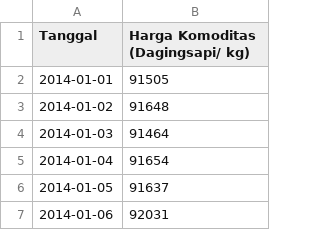
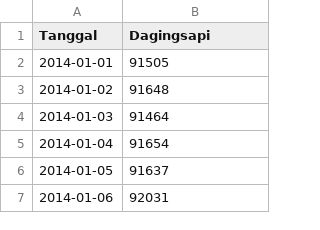
Before and after one commit to nabilasyukrii/Dataset, a CSV file: Dagingsapi.csv, drawn as a sheet; only a part is shown.

Commit message:
Dagingsapi
Harga daging sapi Jatim updated

```diff
--- a/Dagingsapi.csv
+++ b/Dagingsapi.csv
@@ -1,2 +1,2 @@
-Tanggal,Harga Komoditas (Dagingsapi/ kg)
+Tanggal,Dagingsapi
 2014-01-01,91505
```
